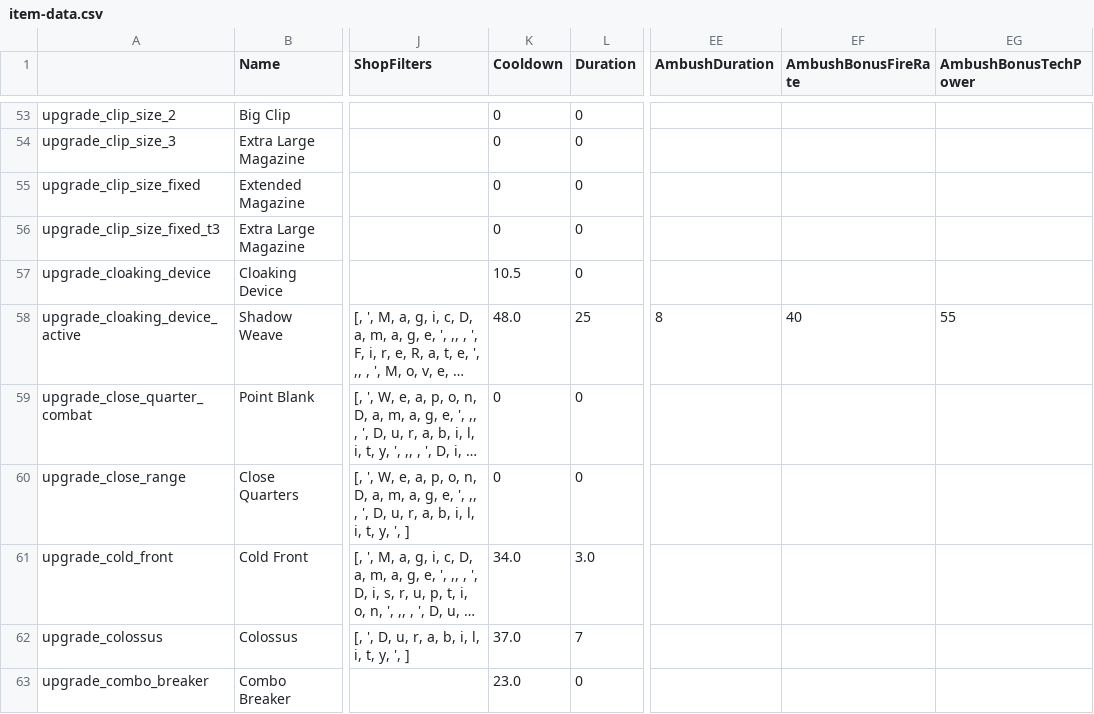
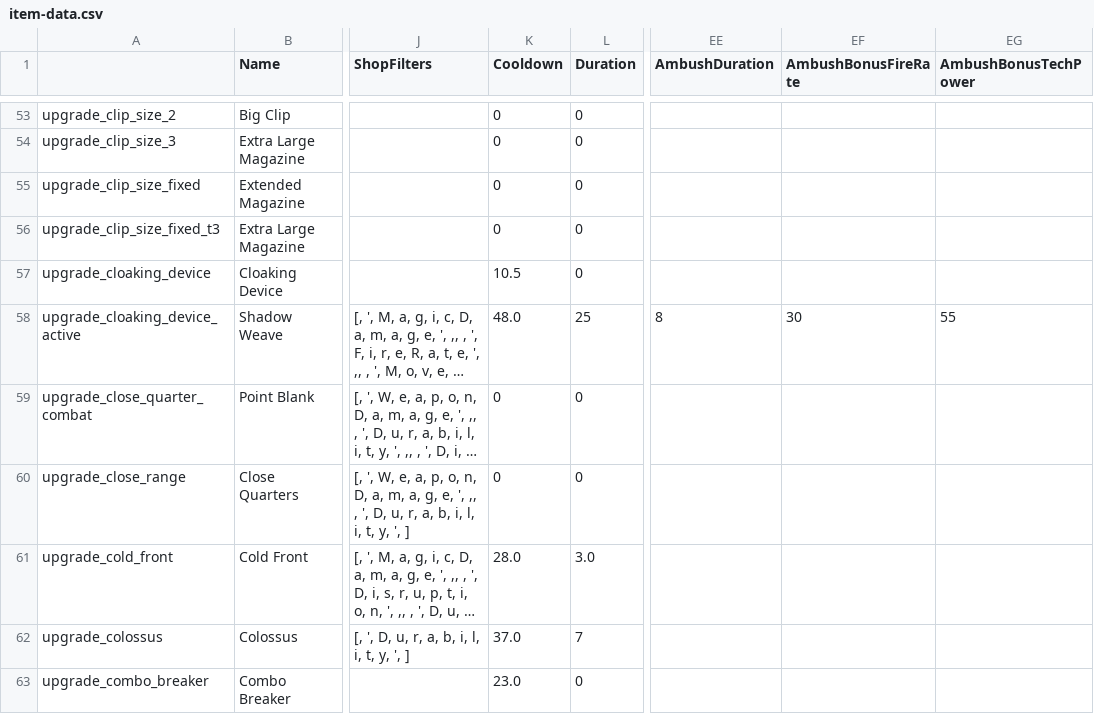
Before and after one commit to deadlock-wiki/deadbot, a CSV file: output-data/csv/item-data.csv, drawn as a sheet; only a part is shown, gaps mark what is left out; long unchanged cells end in …; the diff covers the shown part only; the diff names each change by its address in the sheet, - before the commit and + after, or states it on an @@ line.

```diff
--- a/output-data/csv/item-data.csv
+++ b/output-data/csv/item-data.csv
-EF58 (AmbushBonusFireRate): 40
+EF58 (AmbushBonusFireRate): 30
-K61 (Cooldown): 34.0
+K61 (Cooldown): 28.0
```
Also changed, not shown: 61 edited cells elsewhere in this file, output-data/csv/hero-data.csv, 25 other files.
